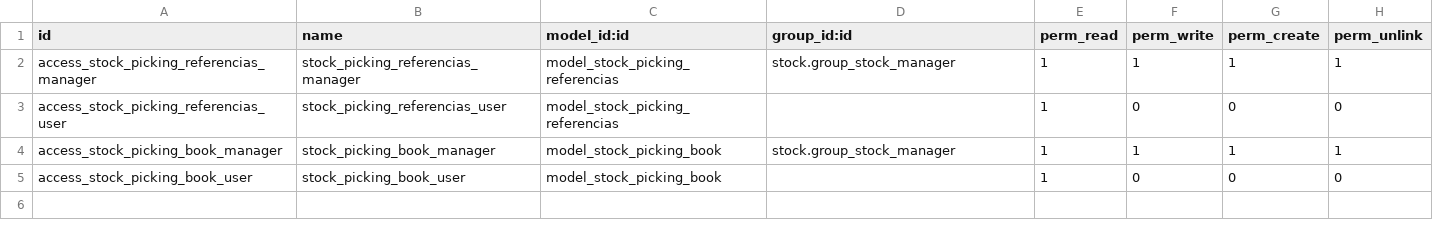
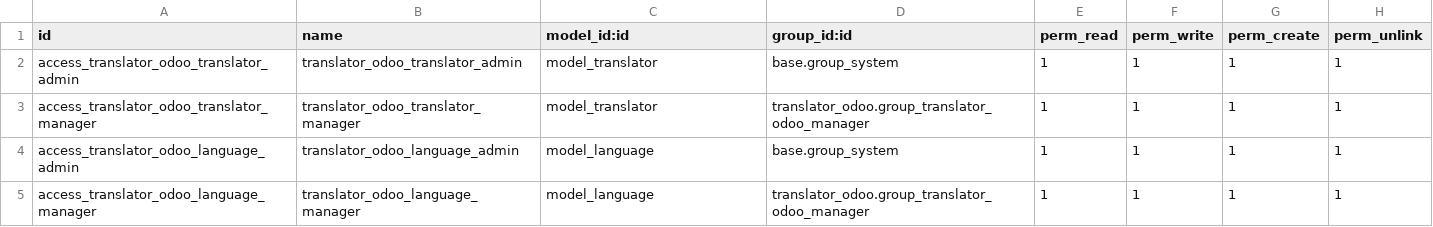
Before and after one commit to rockcesar/odoo_addons, a CSV file: translator_odoo/security/ir.model.access.csv, drawn as a sheet.

Commit message:
translator_odoo updated.

```diff
--- a/translator_odoo/security/ir.model.access.csv
+++ b/translator_odoo/security/ir.model.access.csv
@@ -1,5 +1,5 @@
 id,name,model_id:id,group_id:id,perm_read,perm_write,perm_create,perm_unlink
-access_stock_picking_referencias_manager,stock_picking_referencias_manager,model_stock_picking_referencias,stock.group_stock_manager,1,1,1,1
-access_stock_picking_referencias_user,stock_picking_referencias_user,model_stock_picking_referencias,,1,0,0,0
-access_stock_picking_book_manager,stock_picking_book_manager,model_stock_picking_book,stock.group_stock_manager,1,1,1,1
-access_stock_picking_book_user,stock_picking_book_user,model_stock_picking_book,,1,0,0,0
+access_translator_odoo_translator_admin,translator_odoo_translator_admin,model_translator,base.group_system,1,1,1,1
+access_translator_odoo_translator_manager,translator_odoo_translator_manager,model_translator,translator_odoo.group_translator_odoo_manager,1,1,1,1
+access_translator_odoo_language_admin,translator_odoo_language_admin,model_language,base.group_system,1,1,1,1
+access_translator_odoo_language_manager,translator_odoo_language_manager,model_language,translator_odoo.group_translator_odoo_manager,1,1,1,1
```
Also changed, not shown: 10 other files.
